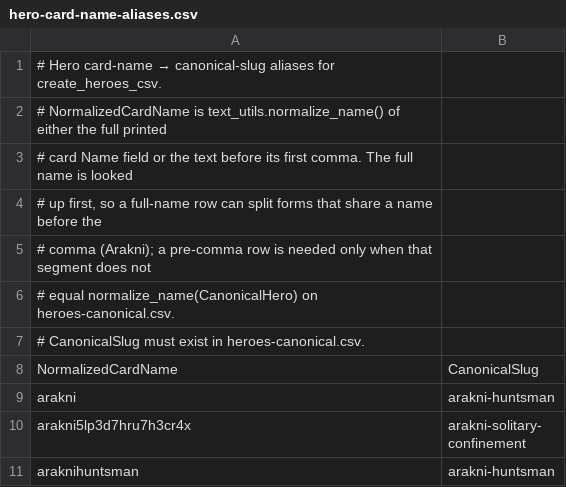
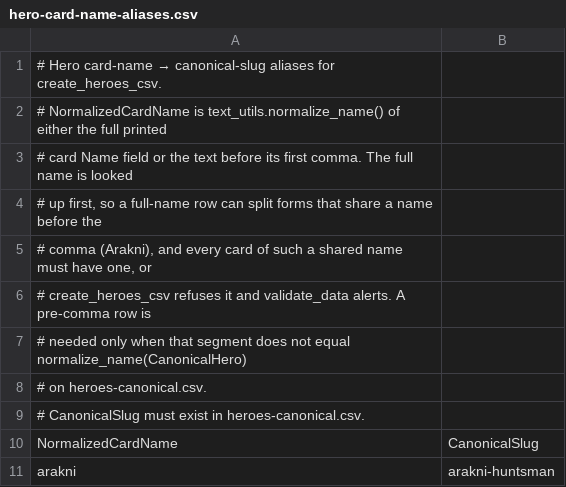
Before and after one commit to nathaneastwood/fablore, a CSV file: src/data/csv/hero-card-name-aliases.csv, drawn as a sheet; only a part is shown; the shorter side is filled out with more unchanged rows.

Commit message:
fix(data): refuse a hero card of a shared name with no full-title alias
Arakni is three canonical heroes, told apart only by full-title rows in
hero-card-name-aliases.csv. A new 'Arakni, X' card with no such row fell
back to the pre-comma alias and was silently given to Huntsman.

create_heroes_csv.cards_missing_full_title_alias finds every card whose
name before the comma is shared by more than one canonical hero and has
no full-title alias. generate_heroes_csv raises on any, before writing;
validate_data._check_heroes_game_ambiguous_card_names alerts on any
heroes-game.csv row. All six committed Arakni cards have full-title
aliases, so the committed data passes and the generated CSVs are
unchanged.

```diff
--- a/src/data/csv/hero-card-name-aliases.csv
+++ b/src/data/csv/hero-card-name-aliases.csv
@@ -4,4 +4,6 @@
 # up first, so a full-name row can split forms that share a name before the
-# comma (Arakni); a pre-comma row is needed only when that segment does not
-# equal normalize_name(CanonicalHero) on heroes-canonical.csv.
+# comma (Arakni), and every card of such a shared name must have one, or
+# create_heroes_csv refuses it and validate_data alerts. A pre-comma row is
+# needed only when that segment does not equal normalize_name(CanonicalHero)
+# on heroes-canonical.csv.
 # CanonicalSlug must exist in heroes-canonical.csv.
```
Also changed, not shown: 4 other files.
